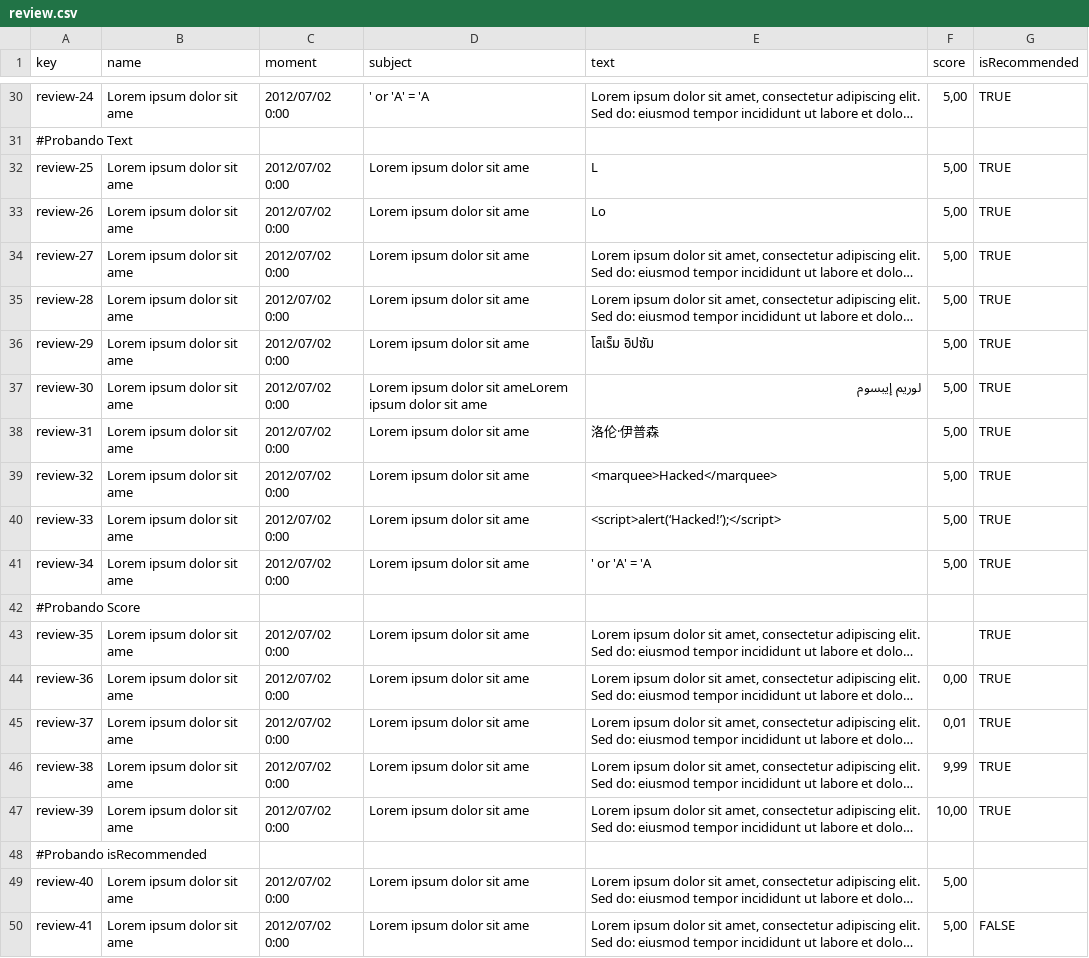
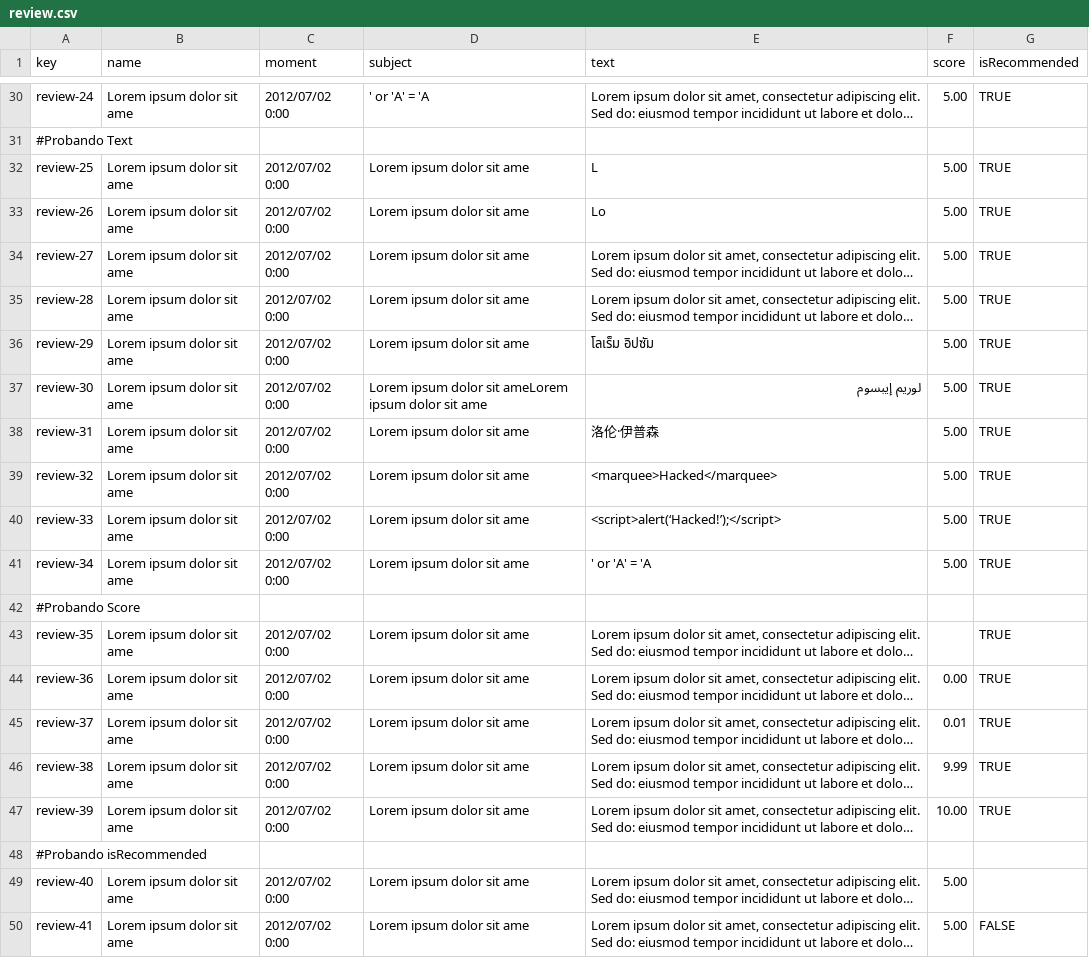
Before and after one commit to danjimdia1/Acme-ANS, a CSV file: src/main/resources/WEB-INF/data/sample/review.csv, drawn as a sheet; only a part is shown, gaps mark what is left out; long unchanged cells end in …; the diff covers the shown part only; the diff names each change by its address in the sheet, - before the commit and + after, or states it on an @@ line.

```diff
--- a/src/main/resources/WEB-INF/data/sample/review.csv
+++ b/src/main/resources/WEB-INF/data/sample/review.csv
-F30 (score): 5,00
+F30 (score): 5.00
-F32:F41 (score): 5,00
+F32:F41 (score): 5.00
-F44 (score): 0,00
+F44 (score): 0.00
-F45 (score): 0,01
+F45 (score): 0.01
-F46 (score): 9,99
+F46 (score): 9.99
-F47 (score): 10,00
+F47 (score): 10.00
-F49:F50 (score): 5,00
+F49:F50 (score): 5.00
```
Also changed, not shown: 24 edited cells elsewhere in this file.
